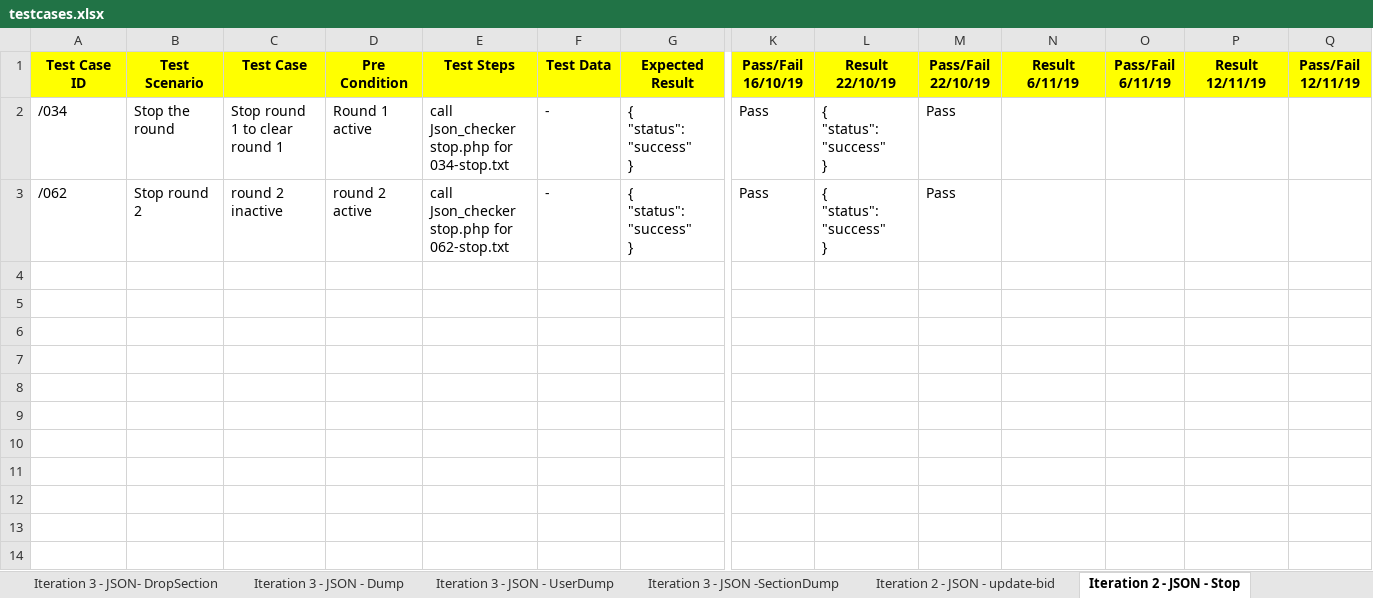
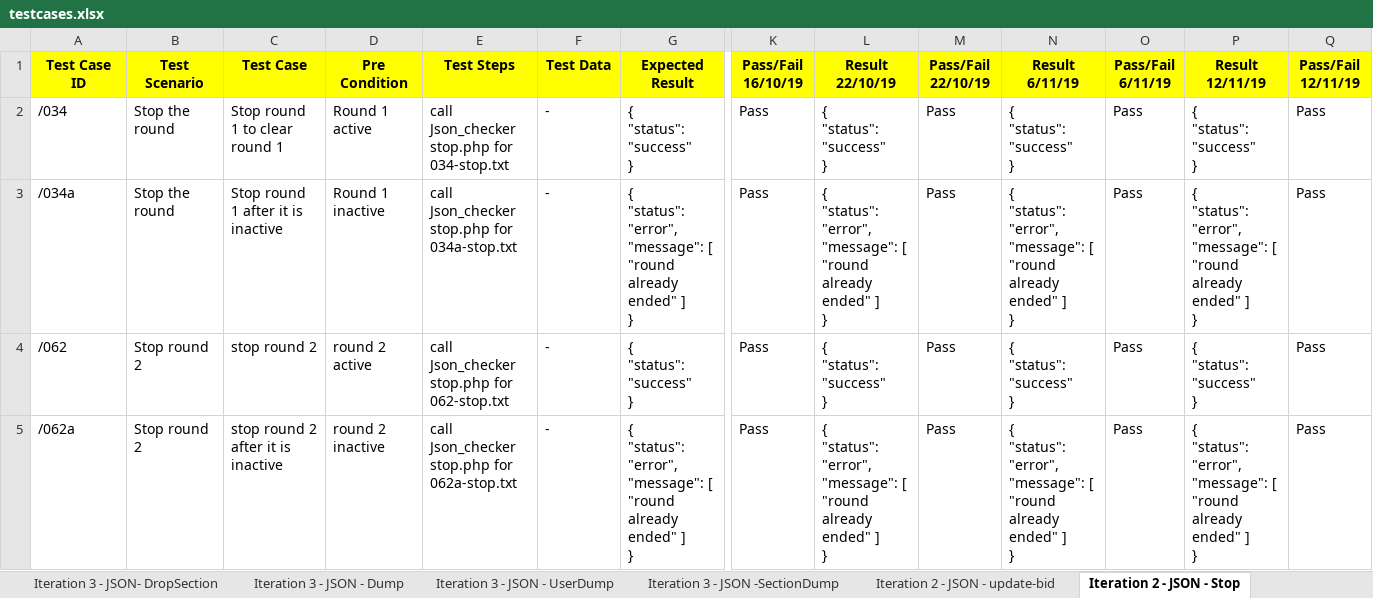
Before and after one commit to one-ice/IS212-Software-Project-Management, an Excel workbook: testing/testcases.xlsx, sheet Iteration 2 - JSON - Stop, drawn as a sheet; only a part is shown, gaps mark what is left out; values as stored, in another font and other column widths than the file's, no borders; addresses are those after the commit; rows hold the shown columns only; ↵ is a line break in a cell; the diff names each change by its address in the sheet, - before the commit and + after, or states it on an @@ line.

Commit message:
Updated Testcases.xlsx for testcases on json stop round
Updated Testcases.xlsx for testcases on json stop round

```diff
--- a/testing/testcases.xlsx (sheet Iteration 2 - JSON - Stop)
+++ b/testing/testcases.xlsx (sheet Iteration 2 - JSON - Stop)
-N2 (Result 6/11/19): (empty)
+N2 (Result 6/11/19): { ↵ "status": "success" ↵ }
-O2 (Pass/Fail 6/11/19): (empty)
+O2 (Pass/Fail 6/11/19): Pass
-P2 (Result 12/11/19): (empty)
+P2 (Result 12/11/19): { ↵ "status": "success" ↵ }
-Q2 (Pass/Fail 12/11/19): (empty)
+Q2 (Pass/Fail 12/11/19): Pass
+row 3: /034a | Stop the round | Stop round 1 after it is inactive | Round 1 inactive | call Json_checker stop.php for 034a-stop.txt | - | { ↵ "status": "error", ↵ "message": [ "round already ended" ] ↵ } | Pass | { ↵ "status": "error", ↵ "message": [ "round already ended" ] ↵ } | Pass | { ↵ "status": "error", ↵ "message": [ "round already ended" ] ↵ } | Pass | { ↵ "status": "error", ↵ "message": [ "round already ended" ] ↵ } | Pass
-C4 (Test Case): round 2 inactive
+C4 (Test Case): stop round 2
-N4 (Result 6/11/19): (empty)
+N4 (Result 6/11/19): { ↵ "status": "success" ↵ }
-O4 (Pass/Fail 6/11/19): (empty)
+O4 (Pass/Fail 6/11/19): Pass
-P4 (Result 12/11/19): (empty)
+P4 (Result 12/11/19): { ↵ "status": "success" ↵ }
-Q4 (Pass/Fail 12/11/19): (empty)
+Q4 (Pass/Fail 12/11/19): Pass
+row 5: /062a | Stop round 2 | stop round 2 after it is inactive | round 2 inactive | call Json_checker stop.php for 062a-stop.txt | - | { ↵ "status": "error", ↵ "message": [ "round already ended" ] ↵ } | Pass | { ↵ "status": "error", ↵ "message": [ "round already ended" ] ↵ } | Pass | { ↵ "status": "error", ↵ "message": [ "round already ended" ] ↵ } | Pass | { ↵ "status": "error", ↵ "message": [ "round already ended" ] ↵ } | Pass
```
